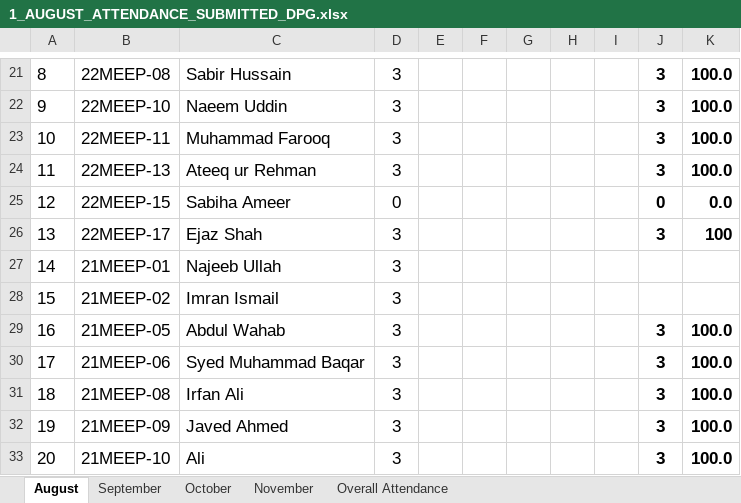
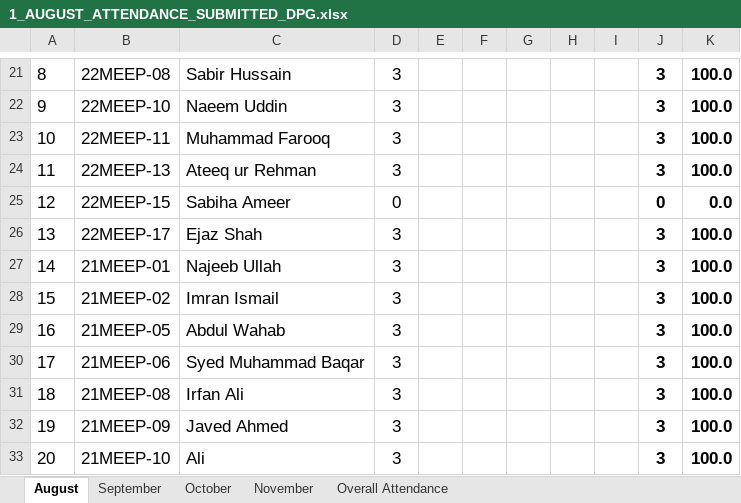
Before and after one commit to niazwazir/POWER_SYSTEM_ANALYSIS, an Excel workbook: 1_AUGUST_ATTENDANCE_SUBMITTED_DPG.xlsx, sheet August, drawn as a sheet; only a part is shown, gaps mark what is left out; values as stored, in another font and other column widths than the file's, no borders; charts and pictures not drawn; the diff names each change by its address in the sheet, - before the commit and + after, or states it on an @@ line.

Commit message:
Add files via upload

```diff
--- a/1_AUGUST_ATTENDANCE_SUBMITTED_DPG.xlsx (sheet August)
+++ b/1_AUGUST_ATTENDANCE_SUBMITTED_DPG.xlsx (sheet August)
-K26: 100
+K26: 100.0
-J27:J28: (empty)
+J27:J28: 3
-K27:K28: (empty)
+K27:K28: 100.0
```
